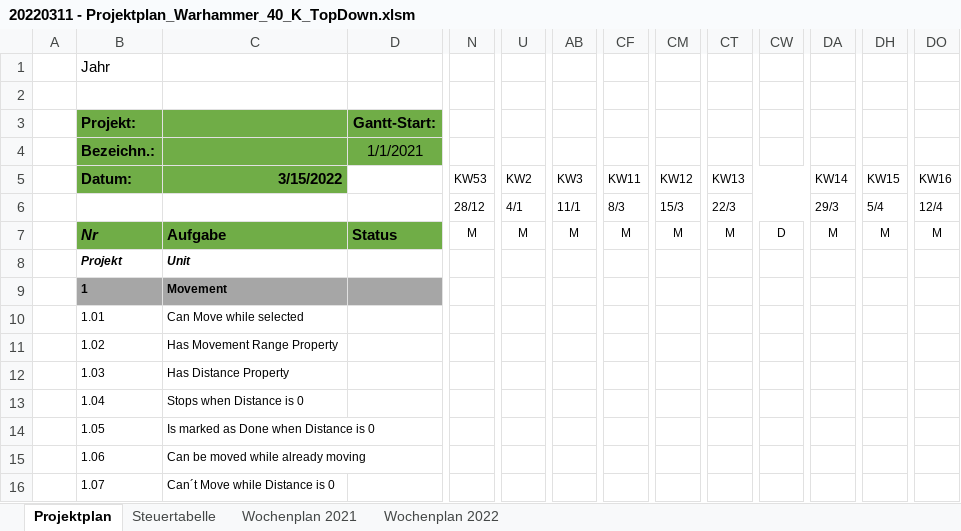
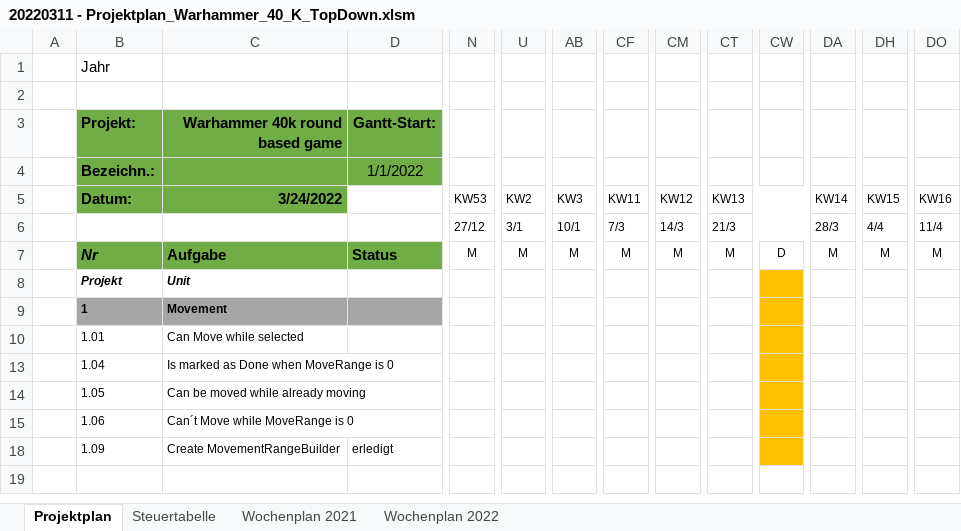
Before and after one commit to PianoTutorialsPlus/Warhammer-40K-Topdown-core, an Excel workbook: 20220311 - Projektplan_Warhammer_40_K_TopDown.xlsm, sheet Projektplan, drawn as a sheet; only a part is shown, gaps mark what is left out; values as stored, in another font and other column widths than the file's, no borders; charts and pictures and table styles not drawn; removed rows and columns are numbered as before the commit, all else as after; rows hold the shown columns only; the diff names each change by its address in the sheet, - before the commit and + after, or states it on an @@ line.

```diff
--- a/20220311 - Projektplan_Warhammer_40_K_TopDown.xlsm (sheet Projektplan)
+++ b/20220311 - Projektplan_Warhammer_40_K_TopDown.xlsm (sheet Projektplan)
-C3: (empty)
+C3: Warhammer 40k round based game
-D4 (Gantt-Start:): 1/1/2021
+D4 (Gantt-Start:): 1/1/2022
-C5 (Warhammer 40k round based game): 3/15/2022
+C5 (Warhammer 40k round based game): 3/24/2022
-row 6:  |  |  |  | 28/12 | 4/1 | 11/1 | 8/3 | 15/3 | 22/3 |  | 29/3 | 5/4 | 12/4
+row 6:  |  |  |  | 27/12 | 3/1 | 10/1 | 7/3 | 14/3 | 21/3 |  | 28/3 | 4/4 | 11/4
-CW8:CW10 fill: none
+CW8:CW10 fill: #FFC000
-row 11:  | 1.02 | Has Movement Range Property
-row 12:  | 1.03 | Has Distance Property
-C13 (Warhammer 40k round based game): Stops when Distance is 0
+C13 (Warhammer 40k round based game): Is marked as Done when MoveRange is 0
-CW13:CW15 fill: none
+CW13:CW15 fill: #FFC000
-C14 (Warhammer 40k round based game): Is marked as Done when Distance is 0
+C14 (Warhammer 40k round based game): Can be moved while already moving
-C15 (Warhammer 40k round based game): Can be moved while already moving
+C15 (Warhammer 40k round based game): Can´t Move while MoveRange is 0
-row 16:  | 1.07 | Can´t Move while Distance is 0
+row 18:  | 1.09 | Create MovementRangeBuilder | erledigt
```
Also changed, not shown: hidden cells, 15 other files.
